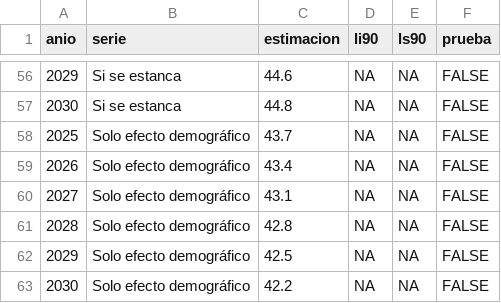
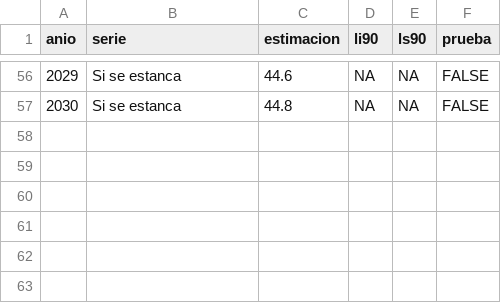
Before and after one commit to rebeloppar/dataton-inegi-2026, a CSV file: dashboard/datos/s6_cono.csv, drawn as a sheet; only a part is shown, gaps mark what is left out.

```diff
--- a/dashboard/datos/s6_cono.csv
+++ b/dashboard/datos/s6_cono.csv
@@ -57,7 +57 @@
 2030,"Si se estanca",44.8,NA,NA,FALSE
-2025,"Solo efecto demográfico",43.7,NA,NA,FALSE
-2026,"Solo efecto demográfico",43.4,NA,NA,FALSE
-2027,"Solo efecto demográfico",43.1,NA,NA,FALSE
-2028,"Solo efecto demográfico",42.8,NA,NA,FALSE
-2029,"Solo efecto demográfico",42.5,NA,NA,FALSE
-2030,"Solo efecto demográfico",42.2,NA,NA,FALSE
```
Also changed, not shown: dashboard/datos/como_se_calculo.csv, dashboard/datos/hallazgos.csv, 6 other files.
